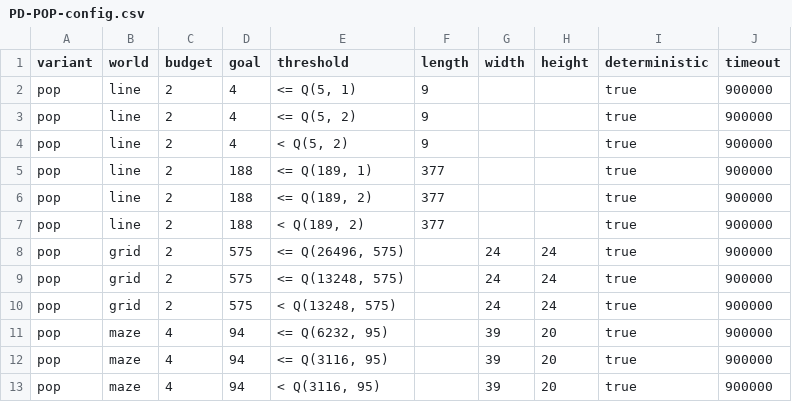
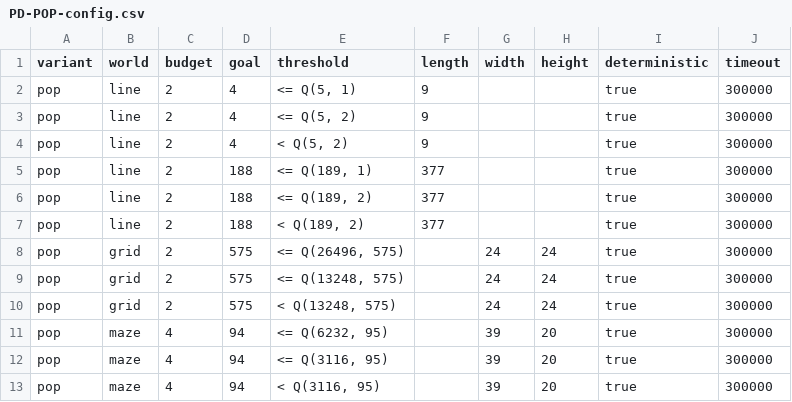
Before and after one commit to Zedrichu/Optimal-Observability-Problem, a CSV file: dynamic_solvers/configs/PD-POP-config.csv, drawn as a sheet.

Commit message:
Updated config timeouts to 5 min

```diff
--- a/dynamic_solvers/configs/PD-POP-config.csv
+++ b/dynamic_solvers/configs/PD-POP-config.csv
@@ -1,13 +1,13 @@
 "variant","world","budget","goal","threshold","length","width","height","deterministic","timeout"
-pop,line,2,4,"<= Q(5, 1)",9,,,true,900000
-pop,line,2,4,"<= Q(5, 2)",9,,,true,900000
-pop,line,2,4,"<  Q(5, 2)",9,,,true,900000
-pop,line,2,188,"<= Q(189, 1)",377,,,true,900000
-pop,line,2,188,"<= Q(189, 2)",377,,,true,900000
-pop,line,2,188,"<  Q(189, 2)",377,,,true,900000
-pop,grid,2,575,"<= Q(26496, 575)",,24,24,true,900000
-pop,grid,2,575,"<= Q(13248, 575)",,24,24,true,900000
-pop,grid,2,575,"<  Q(13248, 575)",,24,24,true,900000
-pop,maze,4,94,"<= Q(6232, 95)",,39,20,true,900000
-pop,maze,4,94,"<= Q(3116, 95)",,39,20,true,900000
-pop,maze,4,94,"<  Q(3116, 95)",,39,20,true,900000
+pop,line,2,4,"<= Q(5, 1)",9,,,true,300000
+pop,line,2,4,"<= Q(5, 2)",9,,,true,300000
+pop,line,2,4,"<  Q(5, 2)",9,,,true,300000
+pop,line,2,188,"<= Q(189, 1)",377,,,true,300000
+pop,line,2,188,"<= Q(189, 2)",377,,,true,300000
+pop,line,2,188,"<  Q(189, 2)",377,,,true,300000
+pop,grid,2,575,"<= Q(26496, 575)",,24,24,true,300000
+pop,grid,2,575,"<= Q(13248, 575)",,24,24,true,300000
+pop,grid,2,575,"<  Q(13248, 575)",,24,24,true,300000
+pop,maze,4,94,"<= Q(6232, 95)",,39,20,true,300000
+pop,maze,4,94,"<= Q(3116, 95)",,39,20,true,300000
+pop,maze,4,94,"<  Q(3116, 95)",,39,20,true,300000
```
Also changed, not shown: dynamic_solvers/configs/PD-SSP-config.csv, dynamic_solvers/configs/Pos-POP-config.csv, 1 other file.
